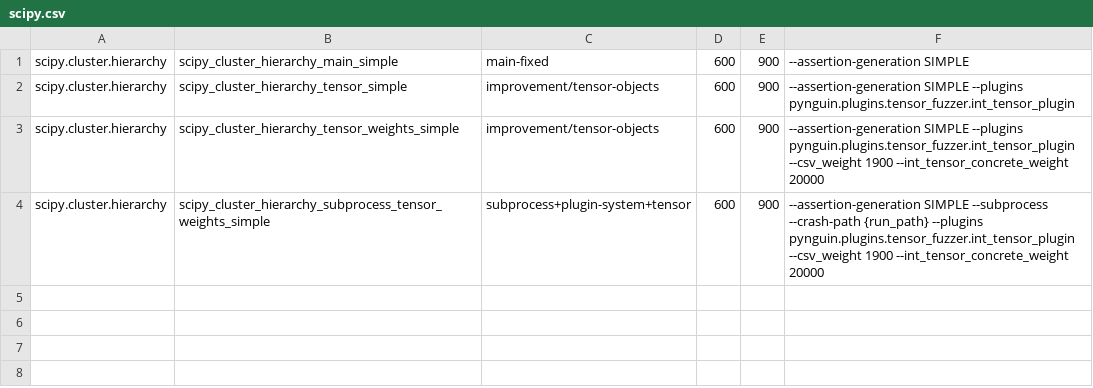
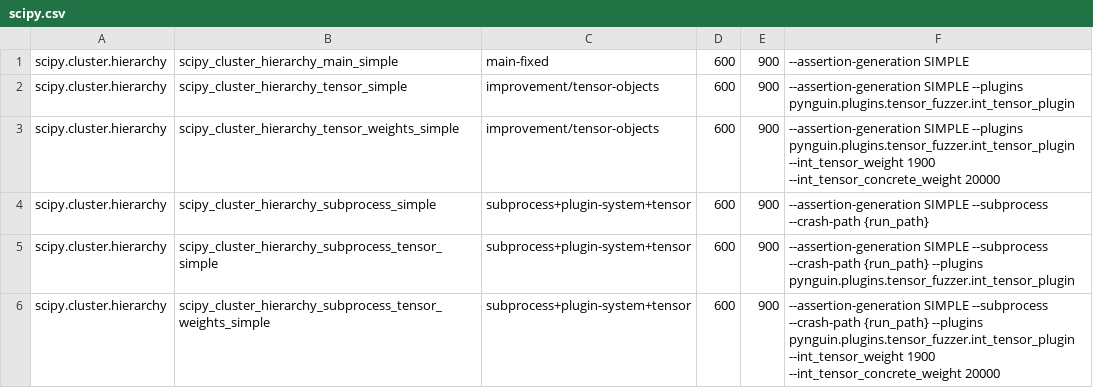
Before and after one commit to BergLucas/pynguin-for-ML-libraries, a CSV file: modules/scipy.csv, drawn as a sheet.

Commit message:
Add subprocess experiments for scipy.cluster.hierarchy

```diff
--- a/modules/scipy.csv
+++ b/modules/scipy.csv
@@ -2,3 +2,5 @@ scipy.cluster.hierarchy,scipy_cluster_hierarchy_main_simple,main-fixed,600,900,"
 scipy.cluster.hierarchy,scipy_cluster_hierarchy_tensor_simple,improvement/tensor-objects,600,900,"--assertion-generation SIMPLE --plugins pynguin.plugins.tensor_fuzzer.int_tensor_plugin"
-scipy.cluster.hierarchy,scipy_cluster_hierarchy_tensor_weights_simple,improvement/tensor-objects,600,900,"--assertion-generation SIMPLE --plugins pynguin.plugins.tensor_fuzzer.int_tensor_plugin --csv_weight 1900 --int_tensor_concrete_weight 20000"
-scipy.cluster.hierarchy,scipy_cluster_hierarchy_subprocess_tensor_weights_simple,subprocess+plugin-system+tensor,600,900,"--assertion-generation SIMPLE --subprocess --crash-path {run_path} --plugins pynguin.plugins.tensor_fuzzer.int_tensor_plugin --csv_weight 1900 --int_tensor_concrete_weight 20000"
+scipy.cluster.hierarchy,scipy_cluster_hierarchy_tensor_weights_simple,improvement/tensor-objects,600,900,"--assertion-generation SIMPLE --plugins pynguin.plugins.tensor_fuzzer.int_tensor_plugin --int_tensor_weight 1900 --int_tensor_concrete_weight 20000"
+scipy.cluster.hierarchy,scipy_cluster_hierarchy_subprocess_simple,subprocess+plugin-system+tensor,600,900,"--assertion-generation SIMPLE --subprocess --crash-path {run_path}"
+scipy.cluster.hierarchy,scipy_cluster_hierarchy_subprocess_tensor_simple,subprocess+plugin-system+tensor,600,900,"--assertion-generation SIMPLE --subprocess --crash-path {run_path} --plugins pynguin.plugins.tensor_fuzzer.int_tensor_plugin"
+scipy.cluster.hierarchy,scipy_cluster_hierarchy_subprocess_tensor_weights_simple,subprocess+plugin-system+tensor,600,900,"--assertion-generation SIMPLE --subprocess --crash-path {run_path} --plugins pynguin.plugins.tensor_fuzzer.int_tensor_plugin --int_tensor_weight 1900 --int_tensor_concrete_weight 20000"
```
